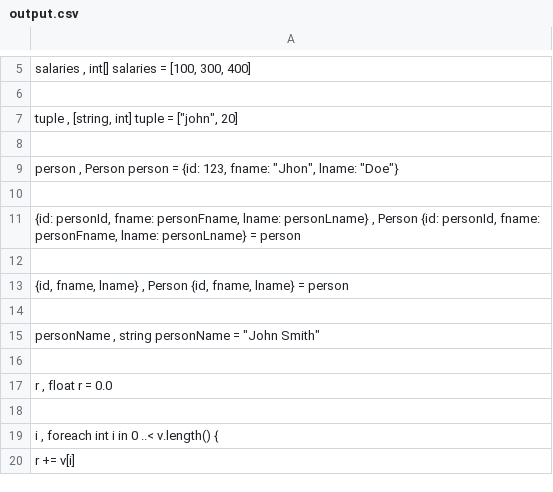
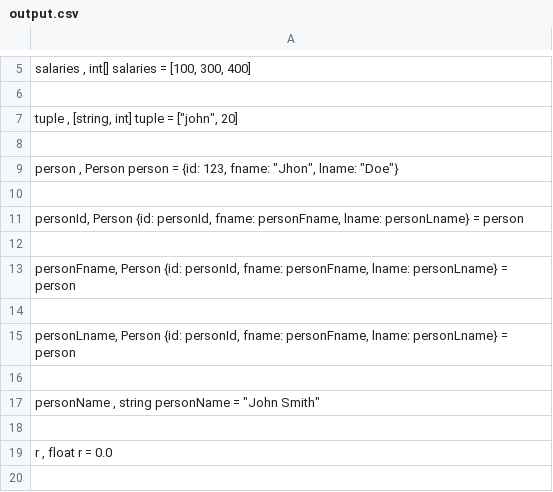
Before and after one commit to VellummyilumVinoth/StatementExtractor, a CSV file: output.csv, drawn as a sheet; only a part is shown, gaps mark what is left out; the shorter side is filled out with more unchanged rows.

```diff
--- a/output.csv
+++ b/output.csv
@@ -10,5 +10,7 @@ person ,    Person person = {id: 123, fname: "Jhon", lname: "Doe"};
 
-{id: personId, fname: personFname, lname: personLname} ,    Person {id: personId, fname: personFname, lname: personLname} = person;
+personId,    Person {id: personId, fname: personFname, lname: personLname} = person;
 
-{id, fname, lname} ,    Person {id, fname, lname} = person;
+personFname,    Person {id: personId, fname: personFname, lname: personLname} = person;
+
+personLname,    Person {id: personId, fname: personFname, lname: personLname} = person;
 
```
Also changed, not shown: 1 other file.
